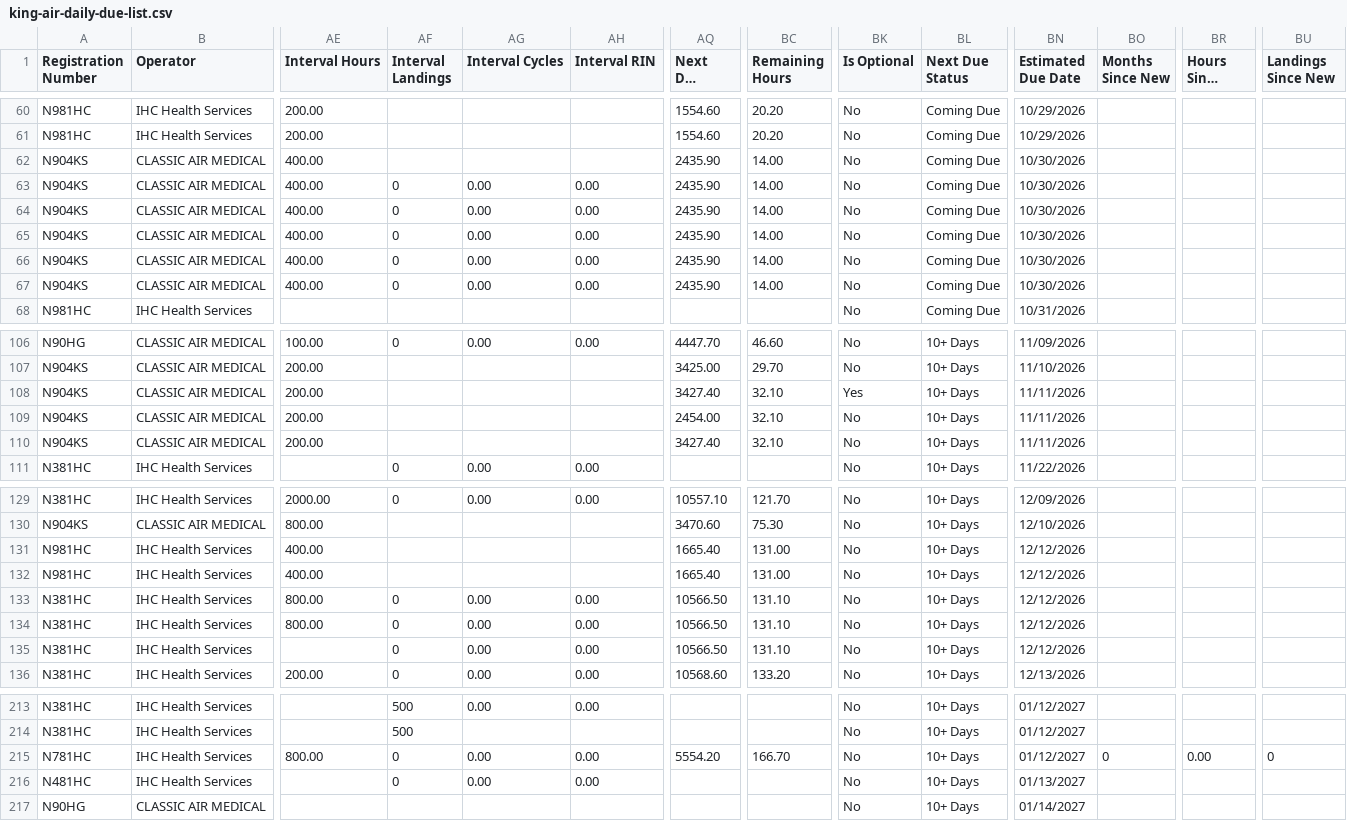
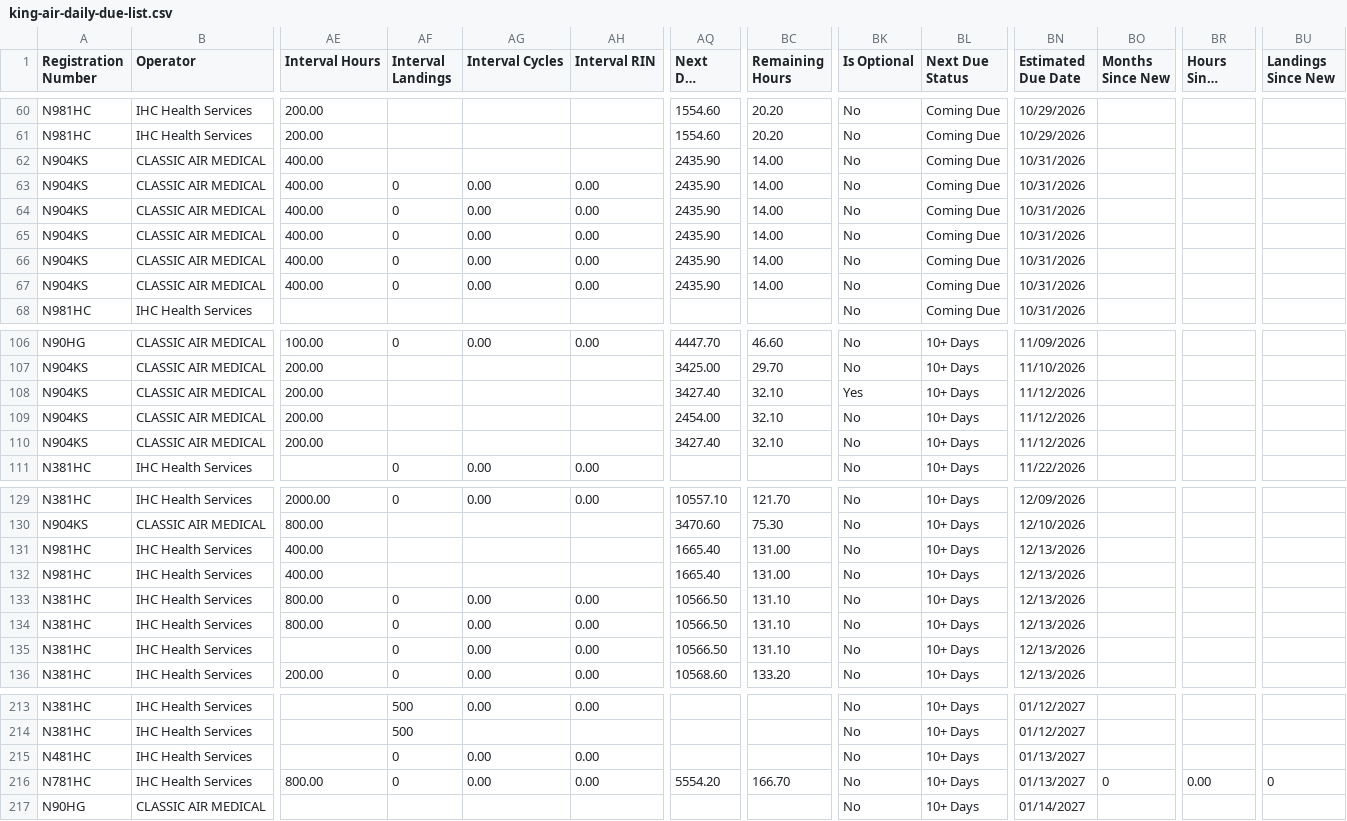
Before and after one commit to natehorst240-sketch/King-Air-Dashboard, a CSV file: data/king-air-daily-due-list.csv, drawn as a sheet; only a part is shown, gaps mark what is left out; long unchanged cells end in …; removed rows and columns are numbered as before the commit, all else as after; rows hold the shown columns only; the diff covers the shown part only; the diff names each change by its address in the sheet, - before the commit and + after, or states it on an @@ line.

```diff
--- a/data/king-air-daily-due-list.csv
+++ b/data/king-air-daily-due-list.csv
-BN62:BN67 (Estimated Due Date): 10/30/2026
+BN62:BN67 (Estimated Due Date): 10/31/2026
-BN108:BN110 (Estimated Due Date): 11/11/2026
+BN108:BN110 (Estimated Due Date): 11/12/2026
-BN131:BN135 (Estimated Due Date): 12/12/2026
+BN131:BN135 (Estimated Due Date): 12/13/2026
-row 215: N781HC | IHC Health Services | 800.00 | 0 | 0.00 | 0.00 | 5554.20 | 166.70 | No | 10+ Days | 01/12/2027 | 0 | 0.00 | 0
+row 216: N781HC | IHC Health Services | 800.00 | 0 | 0.00 | 0.00 | 5554.20 | 166.70 | No | 10+ Days | 01/13/2027 | 0 | 0.00 | 0
```
Also changed, not shown: 6 edited cells elsewhere in this file.
